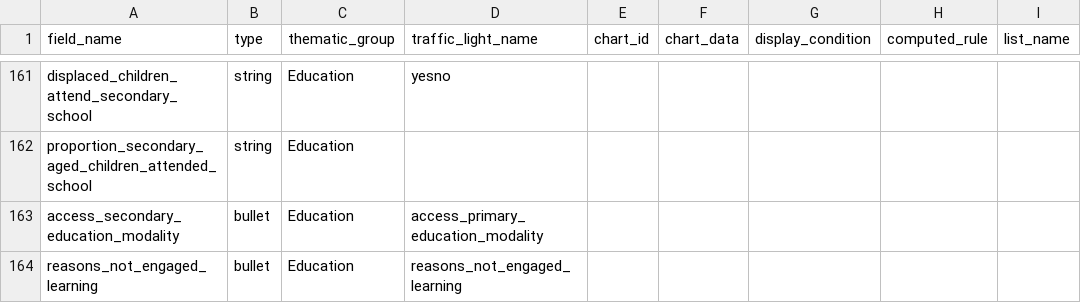
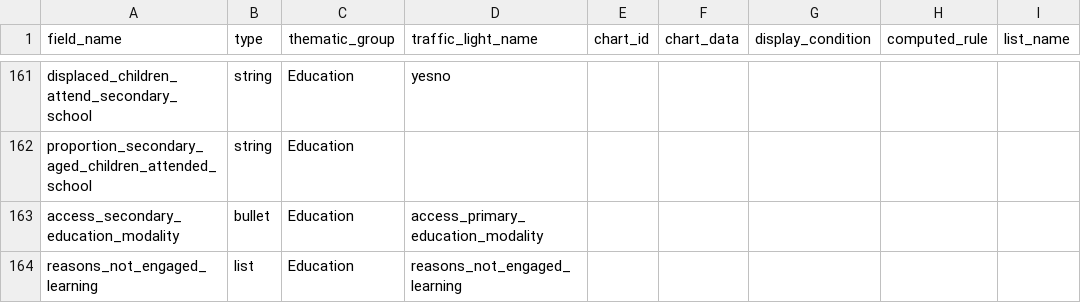
Before and after one commit to GDS-ODSSS/opsmaps, a CSV file: liban/FDF/submissions_rules.csv, drawn as a sheet; only a part is shown, gaps mark what is left out.

Commit message:
Update submissions_rules.csv

```diff
--- a/liban/FDF/submissions_rules.csv
+++ b/liban/FDF/submissions_rules.csv
@@ -163,2 +163,2 @@ proportion_secondary_aged_children_attended_school;string;Education;;;;;;
 access_secondary_education_modality;bullet;Education;access_primary_education_modality;;;;;
-reasons_not_engaged_learning;bullet;Education;reasons_not_engaged_learning;;;;;
+reasons_not_engaged_learning;list;Education;reasons_not_engaged_learning;;;;;
```
